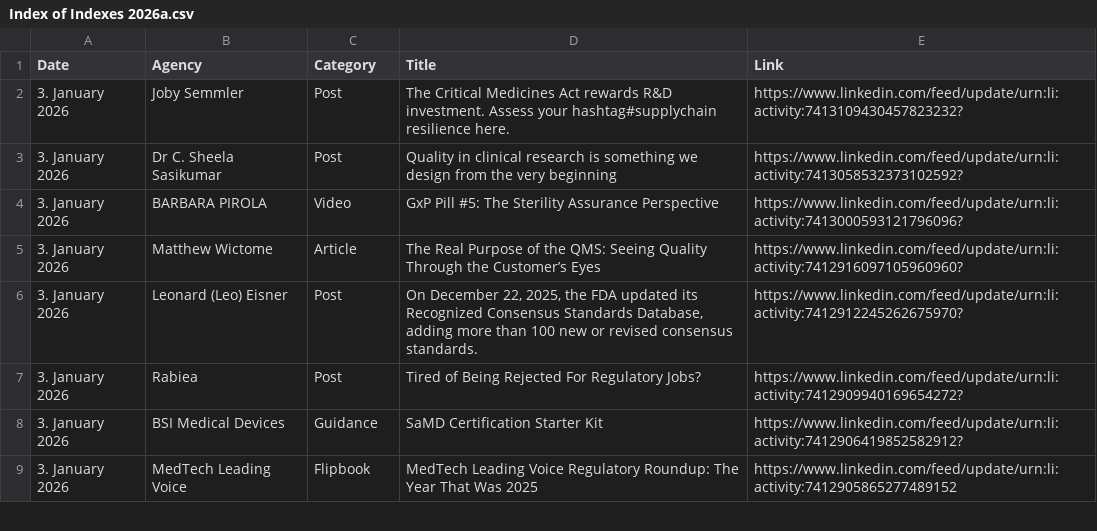
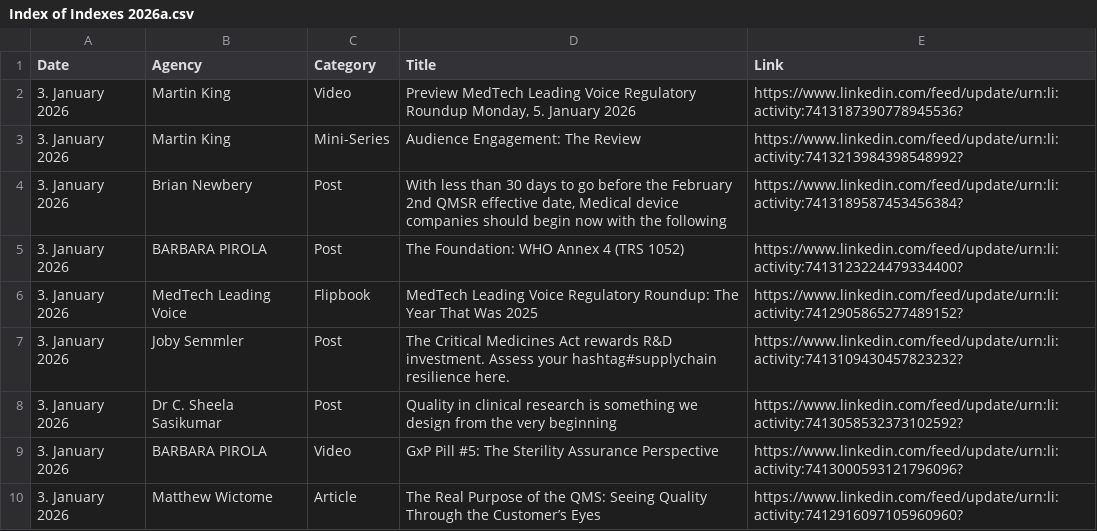
Before and after one commit to MartinCKing/Index-of-Indexes, a CSV file: Index of Indexes 2026a.csv, drawn as a sheet; only a part is shown; the shorter side is filled out with more unchanged rows; the diff names each change by its address in the sheet, - before the commit and + after, or states it on an @@ line.

Commit message:
Update Index of Indexes 2026a.csv

```diff
--- a/Index of Indexes 2026a.csv
+++ b/Index of Indexes 2026a.csv
+row 2: 3. January 2026 | Martin King | Video | Preview MedTech Leading Voice Regulatory Roundup Monday, 5. January 2026 | https://www.linkedin.com/feed/update/urn:li:activity:7413187390778945536?
+row 3: 3. January 2026 | Martin King | Mini-Series | Audience Engagement: The Review | https://www.linkedin.com/feed/update/urn:li:activity:7413213984398548992?
+row 4: 3. January 2026 | Brian Newbery | Post | With less than 30 days to go before the February 2nd QMSR effective date, Medical device companies should begin now with the following | https://www.linkedin.com/feed/update/urn:li:activity:7413189587453456384?
+row 5: 3. January 2026 | BARBARA PIROLA | Post | The Foundation: WHO Annex 4 (TRS 1052) | https://www.linkedin.com/feed/update/urn:li:activity:7413123224479334400?
+row 6: 3. January 2026 | MedTech Leading Voice | Flipbook | MedTech Leading Voice Regulatory Roundup: The Year That Was 2025 | https://www.linkedin.com/feed/update/urn:li:activity:7412905865277489152?
```
